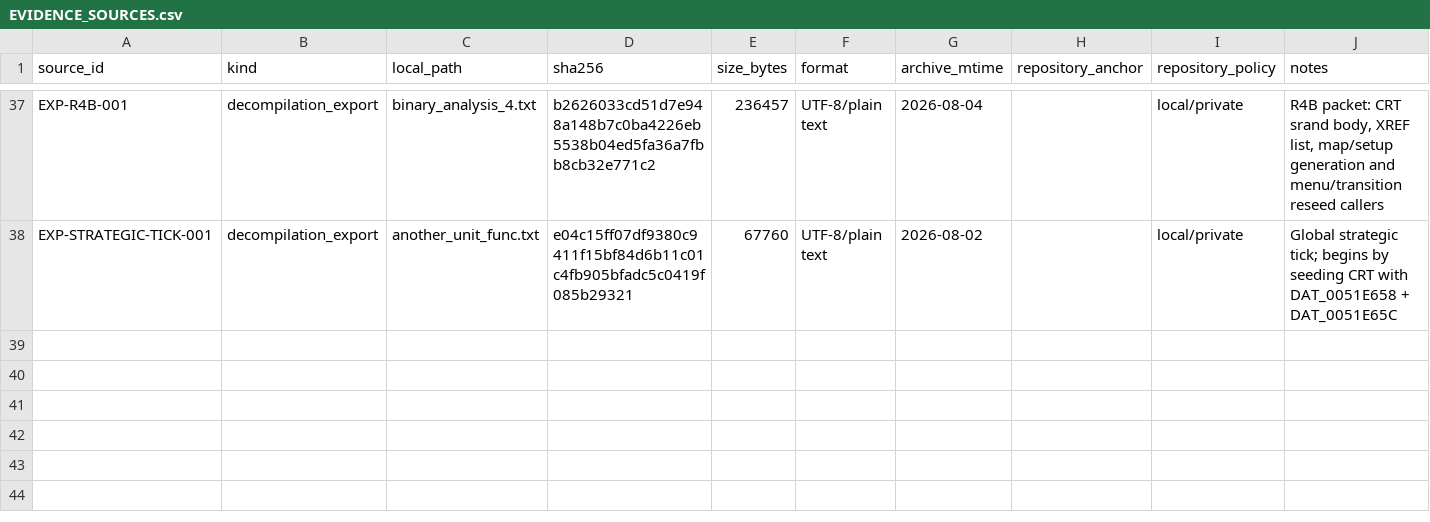
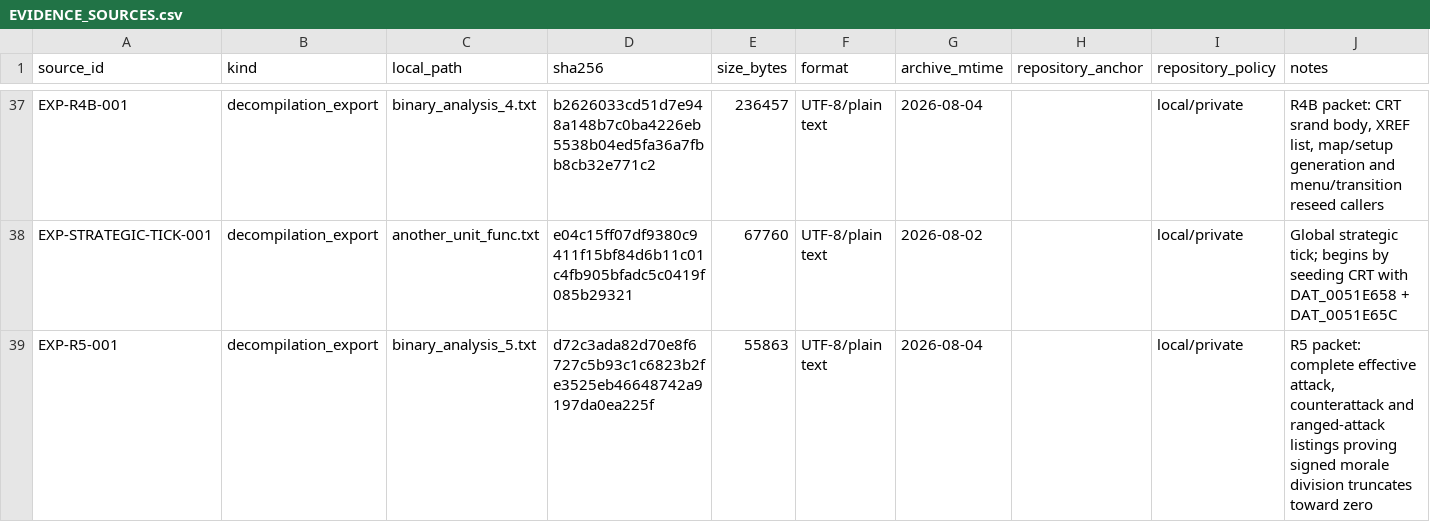
Before and after one commit to DanTimson/project_ego, a CSV file: docs/EVIDENCE_SOURCES.csv, drawn as a sheet; only a part is shown, gaps mark what is left out; the diff names each change by its address in the sheet, - before the commit and + after, or states it on an @@ line.

Commit message:
close negative morale rounding evidence

```diff
--- a/docs/EVIDENCE_SOURCES.csv
+++ b/docs/EVIDENCE_SOURCES.csv
+row 39: EXP-R5-001 | decompilation_export | binary_analysis_5.txt | d72c3ada82d70e8f6727c5b93c1c6823b2fe3525eb46648742a9197da0ea225f | 55863 | UTF-8/plain text | 2026-08-04 |  | local/private | R5 packet: complete effective attack, counterattack and ranged-attack listings proving signed morale division truncates toward zero
```
Also changed, not shown: docs/EVIDENCE_LEDGER.csv, 6 other files.
